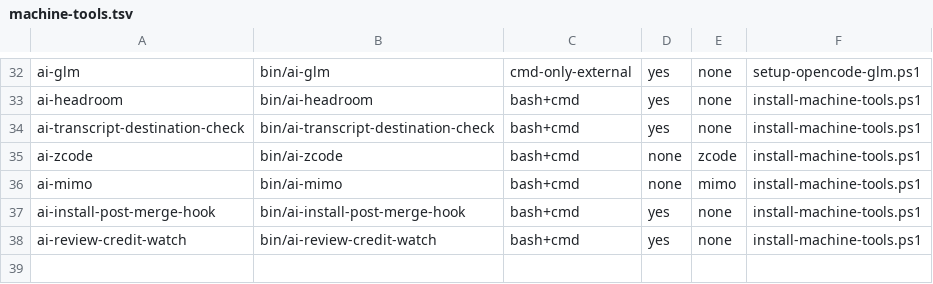
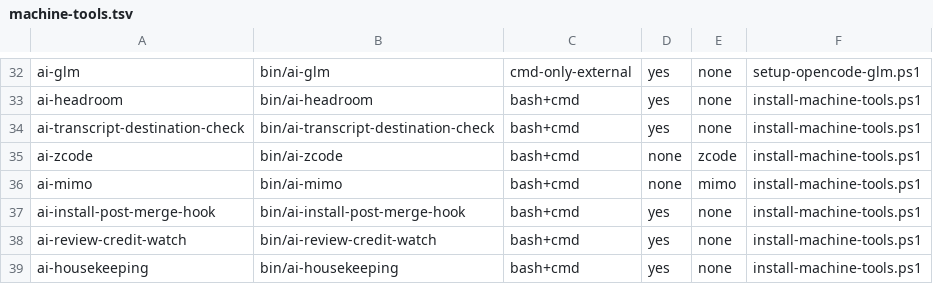
Before and after one commit to popcre/ai-devops, a TSV file: config/machine-tools.tsv, drawn as a sheet; only a part is shown, gaps mark what is left out; the diff names each change by its address in the sheet, - before the commit and + after, or states it on an @@ line.

Commit message:
feat(housekeeping): ai-housekeeping report tool, tests, registration (#1588) (#1608)
* feat(housekeeping): build ai-housekeeping report tool, tests, registration (#1588)

Report-only inventory of housekeeping candidates (worktrees, branches,
handoff files, plan files, agent job records, odd refs). Read-only by
design: no --apply, no delete path, never git branch --merged (D3/D3a).
Default is a one-screen summary; --details prints labelled A-H blocks.

Adds tests/test-ai-housekeeping.sh (twelve named cases; 3/4 encode D1/D3,
8 encodes R4, 10/11 encode D3a) and registers the command in
config/machine-tools.tsv, AGENTS.md, docs/housekeeping.md, and the
cleanup-worktree/wrap-up skills. Plan STATUS rows 4-6 marked done.

Co-authored-by: Albert Hazan <u2giants@users.noreply.github.com>

* fix(housekeeping): use only ai-gh transport; register test suite in CI manifest

fast-classifier failed on unmanaged GitHub transport in bin/ai-housekeeping
and on the Bash suite manifest not listing test-ai-housekeeping.sh.

- drop bare-CLI fallback so every GitHub call goes through bin/ai-gh
- reword summary strings the transport guard flags as CLI invocations
- add config/ci-suites/test-ai-housekeeping.sh.json (windows offline section 12)

refs #1588

* fix(housekeeping): add Windows .cmd launcher and executable bit

CI failed: bin/ai-housekeeping.cmd missing and the script was not 100755.

refs #1588

---------

Co-authored-by: Albert Hazan <u2giants@users.noreply.github.com>

```diff
--- a/config/machine-tools.tsv
+++ b/config/machine-tools.tsv
+row 39: ai-housekeeping | bin/ai-housekeeping | bash+cmd | yes | none | install-machine-tools.ps1
```
Also changed, not shown: 10 other files.
